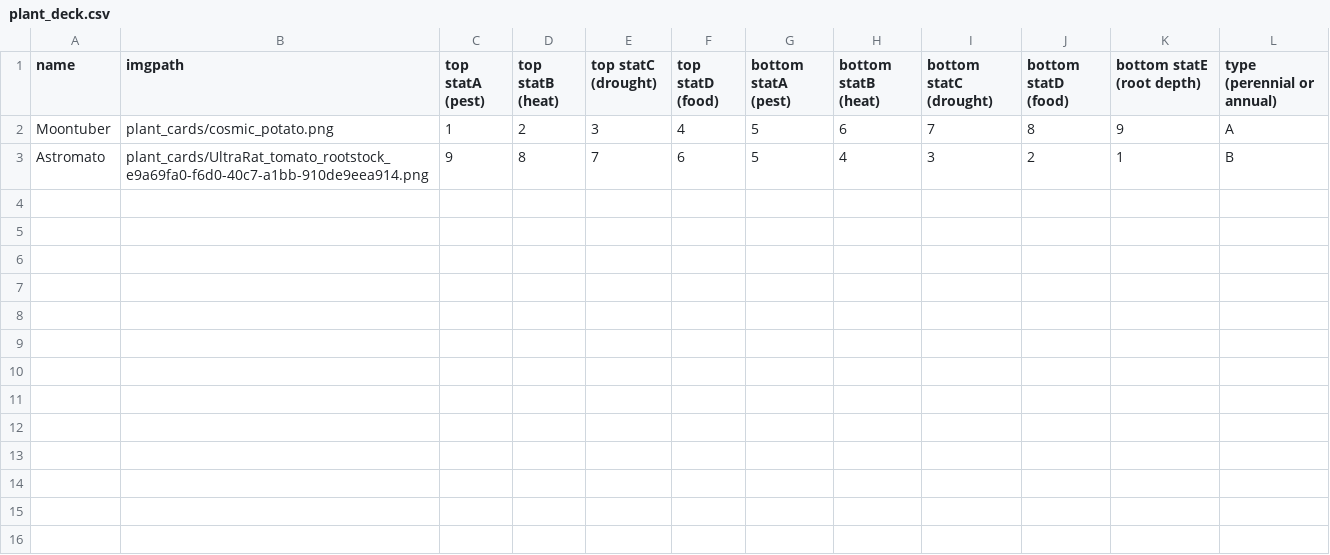
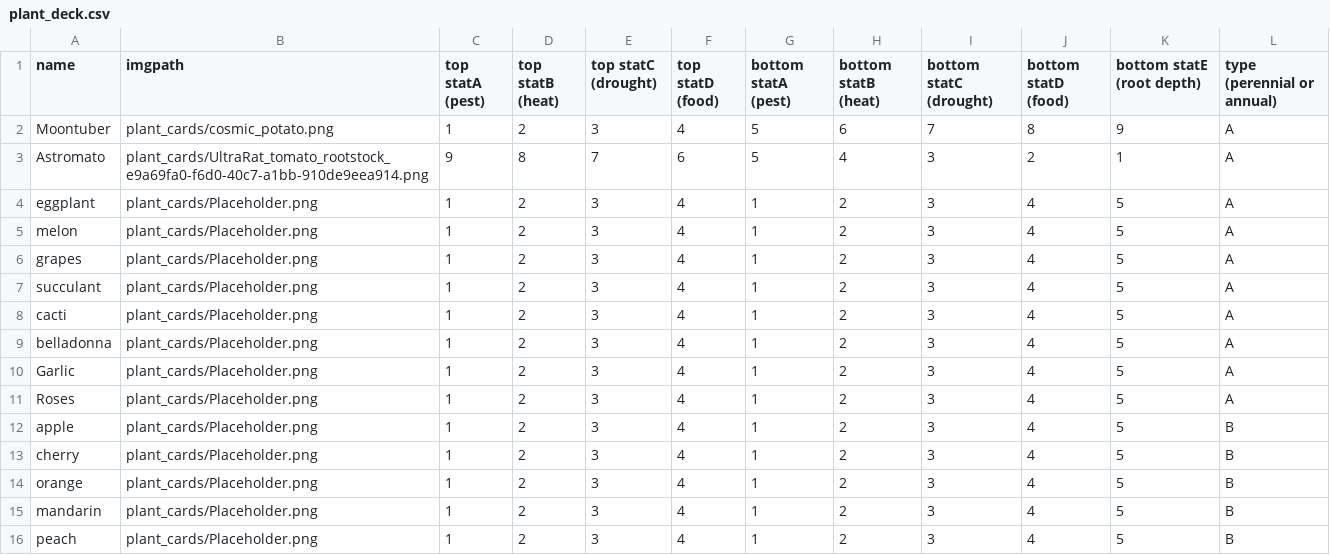
Before and after one commit to MollyJameson/GGJ23-RootGraftingGame, a CSV file: plant_deck.csv, drawn as a sheet; the diff names each change by its address in the sheet, - before the commit and + after, or states it on an @@ line.

```diff
--- a/plant_deck.csv
+++ b/plant_deck.csv
-L3 (type (perennial or annual)): B
+L3 (type (perennial or annual)): A
+row 4: eggplant | plant_cards/Placeholder.png | 1 | 2 | 3 | 4 | 1 | 2 | 3 | 4 | 5 | A
+row 5: melon | plant_cards/Placeholder.png | 1 | 2 | 3 | 4 | 1 | 2 | 3 | 4 | 5 | A
+row 6: grapes | plant_cards/Placeholder.png | 1 | 2 | 3 | 4 | 1 | 2 | 3 | 4 | 5 | A
+row 7: succulant | plant_cards/Placeholder.png | 1 | 2 | 3 | 4 | 1 | 2 | 3 | 4 | 5 | A
+row 8: cacti | plant_cards/Placeholder.png | 1 | 2 | 3 | 4 | 1 | 2 | 3 | 4 | 5 | A
+row 9: belladonna | plant_cards/Placeholder.png | 1 | 2 | 3 | 4 | 1 | 2 | 3 | 4 | 5 | A
+row 10: Garlic | plant_cards/Placeholder.png | 1 | 2 | 3 | 4 | 1 | 2 | 3 | 4 | 5 | A
+row 11: Roses | plant_cards/Placeholder.png | 1 | 2 | 3 | 4 | 1 | 2 | 3 | 4 | 5 | A
+row 12: apple | plant_cards/Placeholder.png | 1 | 2 | 3 | 4 | 1 | 2 | 3 | 4 | 5 | B
+row 13: cherry | plant_cards/Placeholder.png | 1 | 2 | 3 | 4 | 1 | 2 | 3 | 4 | 5 | B
+row 14: orange | plant_cards/Placeholder.png | 1 | 2 | 3 | 4 | 1 | 2 | 3 | 4 | 5 | B
+row 15: mandarin | plant_cards/Placeholder.png | 1 | 2 | 3 | 4 | 1 | 2 | 3 | 4 | 5 | B
+row 16: peach | plant_cards/Placeholder.png | 1 | 2 | 3 | 4 | 1 | 2 | 3 | 4 | 5 | B
```
Also changed, not shown: event_deck.csv, 2 other files.
